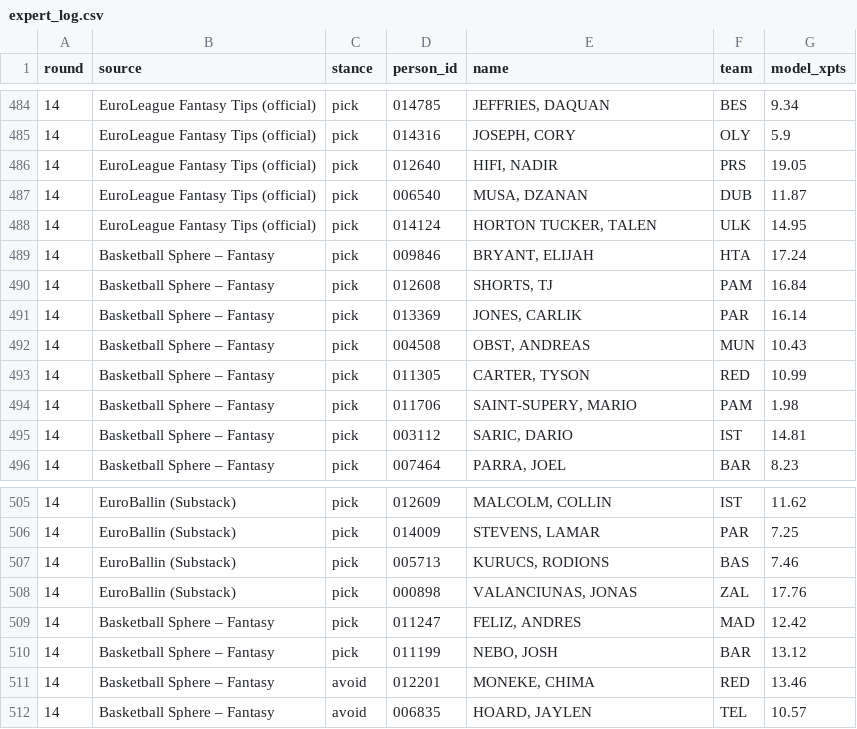
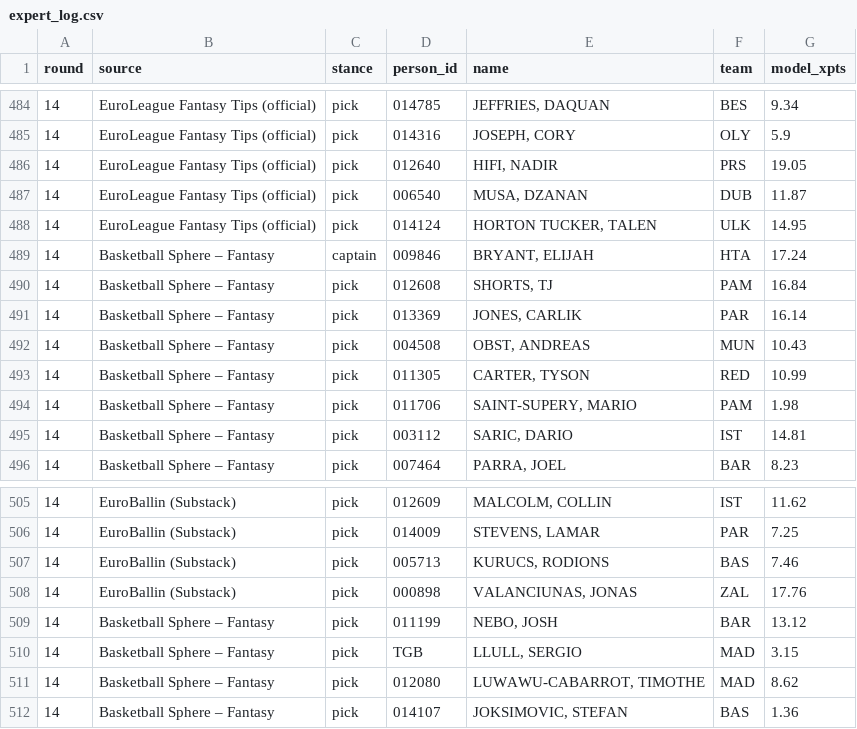
Before and after one commit to VaGlar/Euroleague-Fantasy-Challenge, a CSV file: data/public/expert_log.csv, drawn as a sheet; only a part is shown, gaps mark what is left out.

Commit message:
data: update 2026-11-21 05:07

```diff
--- a/data/public/expert_log.csv
+++ b/data/public/expert_log.csv
@@ -488,3 +488,3 @@ round,source,stance,person_id,name,team,model_xpts
 14,EuroLeague Fantasy Tips (official),pick,014124,"HORTON TUCKER, TALEN",ULK,14.95
-14,Basketball Sphere – Fantasy,pick,009846,"BRYANT, ELIJAH",HTA,17.24
+14,Basketball Sphere – Fantasy,captain,009846,"BRYANT, ELIJAH",HTA,17.24
 14,Basketball Sphere – Fantasy,pick,012608,"SHORTS, TJ",PAM,16.84
@@ -508,5 +508,5 @@ round,source,stance,person_id,name,team,model_xpts
 14,EuroBallin (Substack),pick,000898,"VALANCIUNAS, JONAS",ZAL,17.76
-14,Basketball Sphere – Fantasy,pick,011247,"FELIZ, ANDRES",MAD,12.42
 14,Basketball Sphere – Fantasy,pick,011199,"NEBO, JOSH",BAR,13.12
-14,Basketball Sphere – Fantasy,avoid,012201,"MONEKE, CHIMA",RED,13.46
-14,Basketball Sphere – Fantasy,avoid,006835,"HOARD, JAYLEN",TEL,10.57
+14,Basketball Sphere – Fantasy,pick,TGB,"LLULL, SERGIO",MAD,3.15
+14,Basketball Sphere – Fantasy,pick,012080,"LUWAWU-CABARROT, TIMOTHE",MAD,8.62
+14,Basketball Sphere – Fantasy,pick,014107,"JOKSIMOVIC, STEFAN",BAS,1.36
```
Also changed, not shown: data/public/pred_log.csv, data/public/prices.csv, 10 other files.
